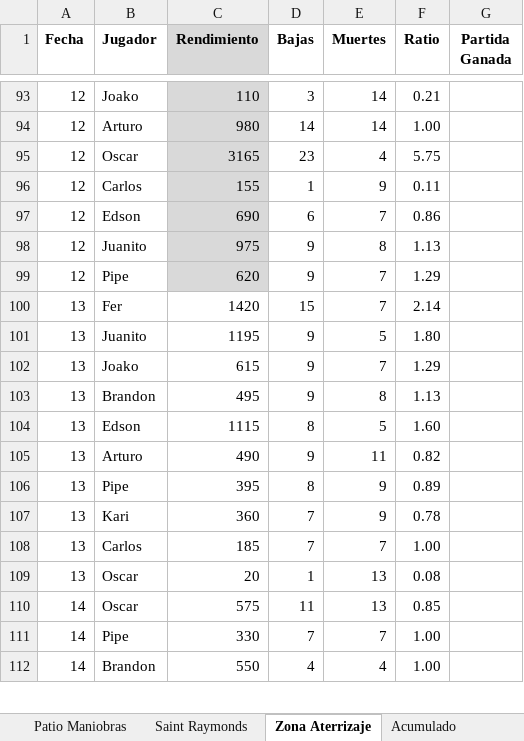
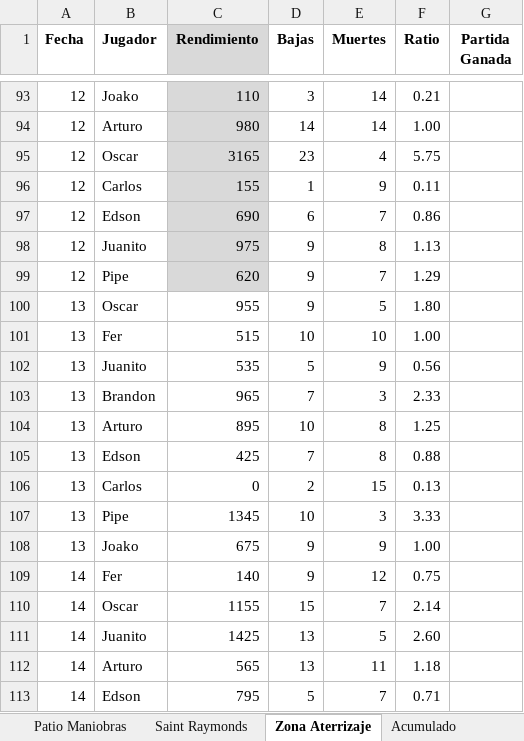
Before and after one commit to asovinom75/sniper, an Excel workbook: Estadiscticas Campeonato interno Sniper Elite 6_ver2.xlsx, sheet Zona Aterrizaje, drawn as a sheet; only a part is shown, gaps mark what is left out; values as stored, in another font and other column widths than the file's, no borders; removed rows and columns are numbered as before the commit, all else as after; the diff covers the shown part only; the diff names each change by its address in the sheet, - before the commit and + after, or states it on an @@ line.

```diff
--- a/Estadiscticas Campeonato interno Sniper Elite 6_ver2.xlsx (sheet Zona Aterrizaje)
+++ b/Estadiscticas Campeonato interno Sniper Elite 6_ver2.xlsx (sheet Zona Aterrizaje)
-row 100: 13 | Fer | 1420 | 15 | 7 | 2.14
-B100 (Jugador): Juanito
+B100 (Jugador): Oscar
-C100 (Rendimiento): 1195
+C100 (Rendimiento): 955
+row 101: 13 | Fer | 515 | 10 | 10 | 1.00
+row 102: 13 | Juanito | 535 | 5 | 9 | 0.56
+row 103: 13 | Brandon | 965 | 7 | 3 | 2.33
+row 104: 13 | Arturo | 895 | 10 | 8 | 1.25
+row 105: 13 | Edson | 425 | 7 | 8 | 0.88
+row 106: 13 | Carlos | 0 | 2 | 15 | 0.13
+row 107: 13 | Pipe | 1345 | 10 | 3 | 3.33
-C108 (Rendimiento): 615
+C108 (Rendimiento): 675
-E108 (Muertes): 7
+E108 (Muertes): 9
-F108 (Ratio): 1.29
+F108 (Ratio): 1.00
-row 103: 13 | Brandon | 495 | 9 | 8 | 1.13
-row 104: 13 | Edson | 1115 | 8 | 5 | 1.60
-row 105: 13 | Arturo | 490 | 9 | 11 | 0.82
-row 106: 13 | Pipe | 395 | 8 | 9 | 0.89
-row 107: 13 | Kari | 360 | 7 | 9 | 0.78
-row 108: 13 | Carlos | 185 | 7 | 7 | 1.00
-row 109: 13 | Oscar | 20 | 1 | 13 | 0.08
+row 109: 14 | Fer | 140 | 9 | 12 | 0.75
-C110 (Rendimiento): 575
+C110 (Rendimiento): 1155
-D110 (Bajas): 11
+D110 (Bajas): 15
-E110 (Muertes): 13
+E110 (Muertes): 7
-F110 (Ratio): 0.85
+F110 (Ratio): 2.14
+row 111: 14 | Juanito | 1425 | 13 | 5 | 2.60
+row 112: 14 | Arturo | 565 | 13 | 11 | 1.18
-B113 (Jugador): Pipe
+B113 (Jugador): Edson
-C113 (Rendimiento): 330
+C113 (Rendimiento): 795
-D113 (Bajas): 7
+D113 (Bajas): 5
-F113 (Ratio): 1.00
+F113 (Ratio): 0.71
-row 112: 14 | Brandon | 550 | 4 | 4 | 1.00
```
Also changed, not shown: 10 added rows, 3 removed rows and 7 edited cells elsewhere in this sheet, sheet Ciudad Destruida, sheet Chateau, sheet Patio Maniobras, sheet Centro Alpino, sheet Saint Raymonds, formulas that keep their value.
